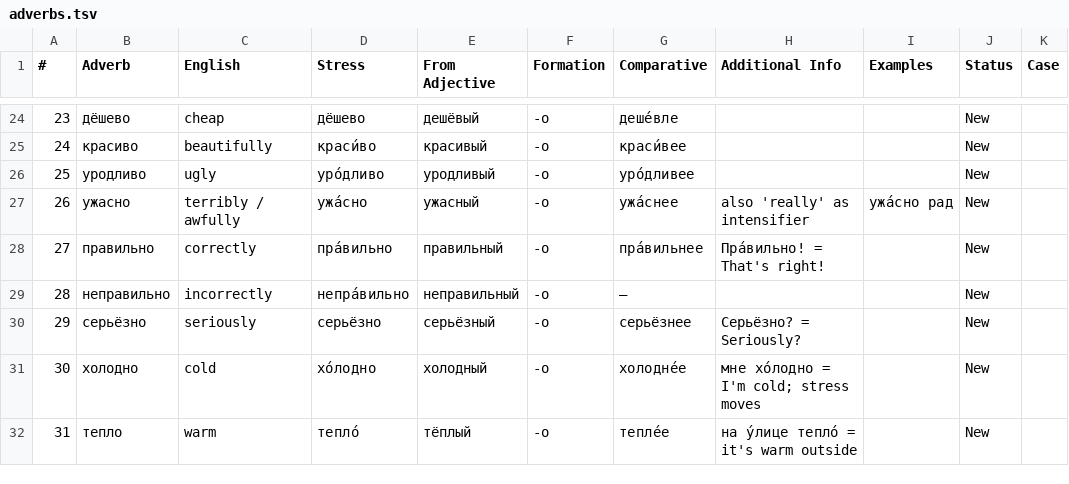
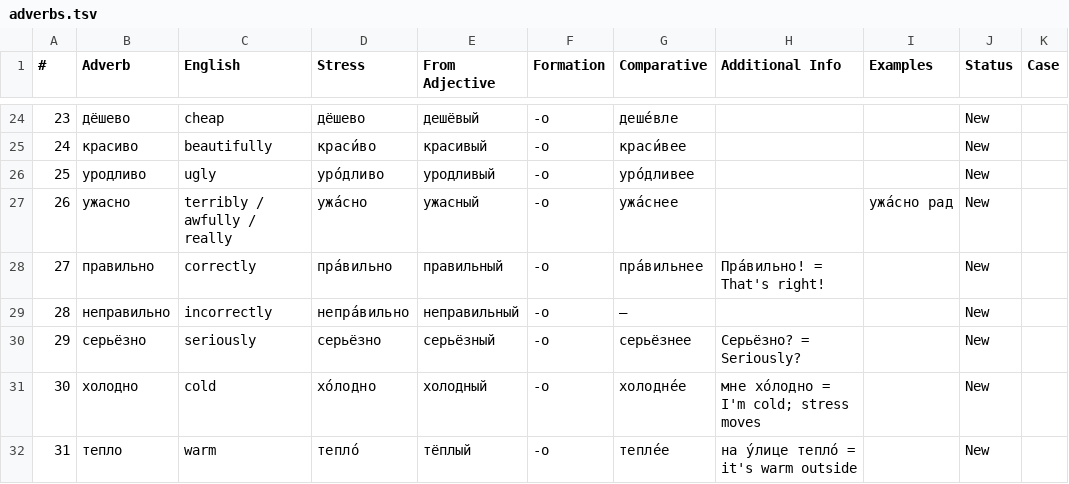
Before and after one commit to icarus612/daedalus-mono, a TSV file: libs/python/anki-tools/anki_tools/data/russian-vocabulary/adverbs.tsv, drawn as a sheet; only a part is shown, gaps mark what is left out.

```diff
--- a/libs/python/anki-tools/anki_tools/data/russian-vocabulary/adverbs.tsv
+++ b/libs/python/anki-tools/anki_tools/data/russian-vocabulary/adverbs.tsv
@@ -26,3 +26,3 @@
 25	уродливо	ugly	уро́дливо	уродливый	-о	уро́дливее			New	
-26	ужасно	terribly / awfully	ужа́сно	ужасный	-о	ужа́снее	also 'really' as intensifier	ужа́сно рад	New	
+26	ужасно	terribly / awfully / really	ужа́сно	ужасный	-о	ужа́снее		ужа́сно рад	New	
 27	правильно	correctly	пра́вильно	правильный	-о	пра́вильнее	Пра́вильно! = That's right!		New	
```
Also changed, not shown: libs/python/anki-tools/anki_tools/data/russian-vocabulary/adjectives.tsv, libs/python/anki-tools/anki_tools/data/russian-vocabulary/qualifier-classification.tsv, 6 other files.
